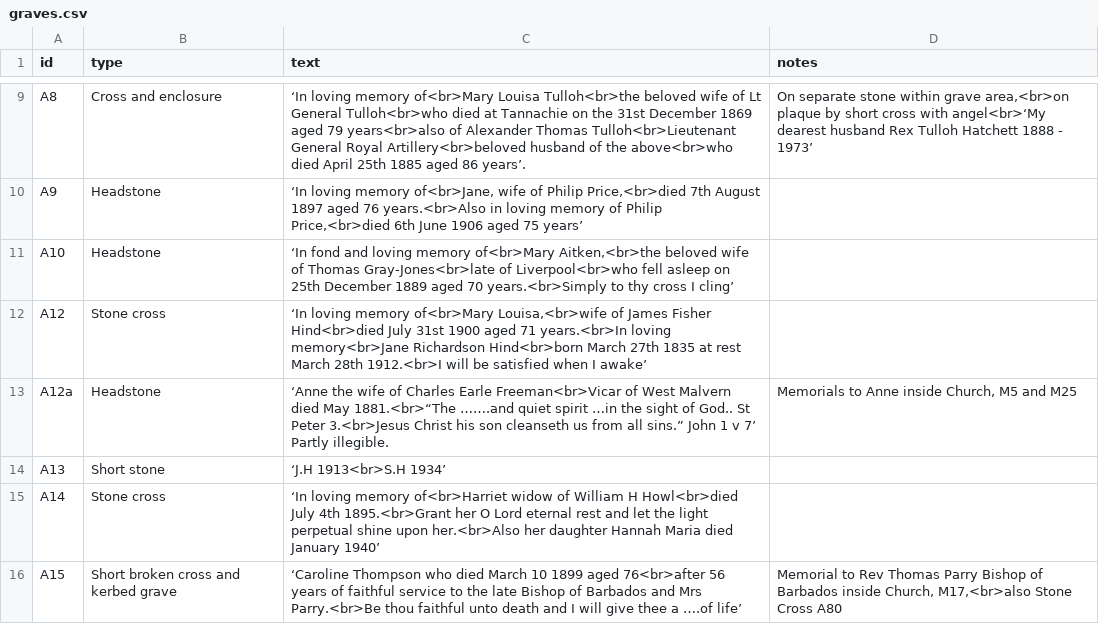
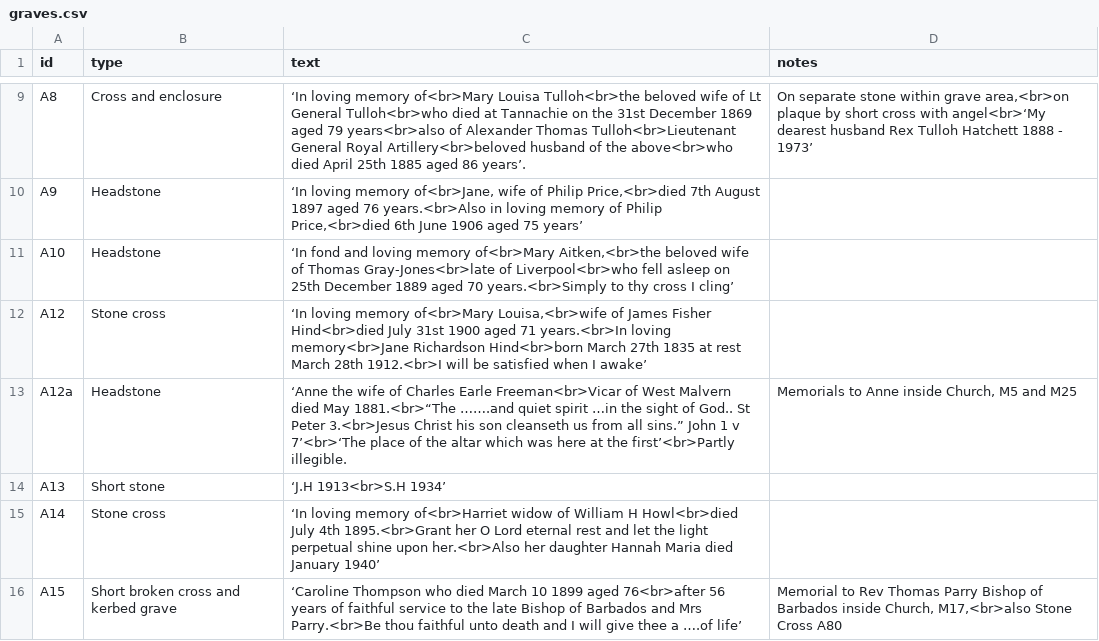
Before and after one commit to theoosborn/west-malvern-churchyard, a CSV file: _data/graves.csv, drawn as a sheet; only a part is shown, gaps mark what is left out.

Commit message:
Update graves.csv
Updates inscription to A12a.

```diff
--- a/_data/graves.csv
+++ b/_data/graves.csv
@@ -12,3 +12,3 @@ A10,Headstone,"‘In fond and loving memory of<br>Mary Aitken,<br>the beloved wi
 A12,Stone cross,"‘In loving memory of<br>Mary Louisa,<br>wife of James Fisher Hind<br>died July 31st 1900 aged 71 years.<br>In loving memory<br>Jane Richardson Hind<br>born March 27th 1835 at rest March 28th 1912.<br>I will be satisfied when I awake’",
-A12a,Headstone,"‘Anne the wife of Charles Earle Freeman<br>Vicar of West Malvern died May 1881.<br>“The …….and quiet spirit …in the sight of God.. St Peter 3.<br>Jesus Christ his son cleanseth us from all sins.” John 1 v 7’ Partly illegible.","Memorials to Anne inside Church, M5 and M25"
+A12a,Headstone,"‘Anne the wife of Charles Earle Freeman<br>Vicar of West Malvern died May 1881.<br>“The …….and quiet spirit …in the sight of God.. St Peter 3.<br>Jesus Christ his son cleanseth us from all sins.” John 1 v 7’<br>‘The place of the altar which was here at the first’<br>Partly illegible.","Memorials to Anne inside Church, M5 and M25"
 A13,Short stone,‘J.H 1913<br>S.H 1934’,
```
